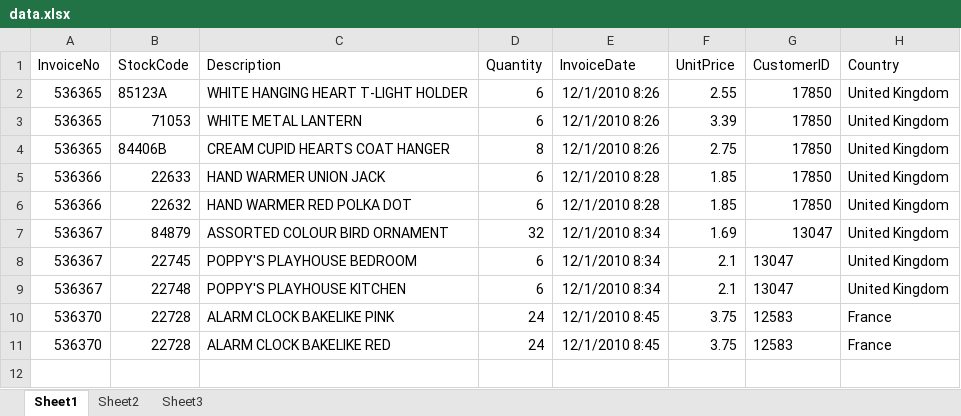
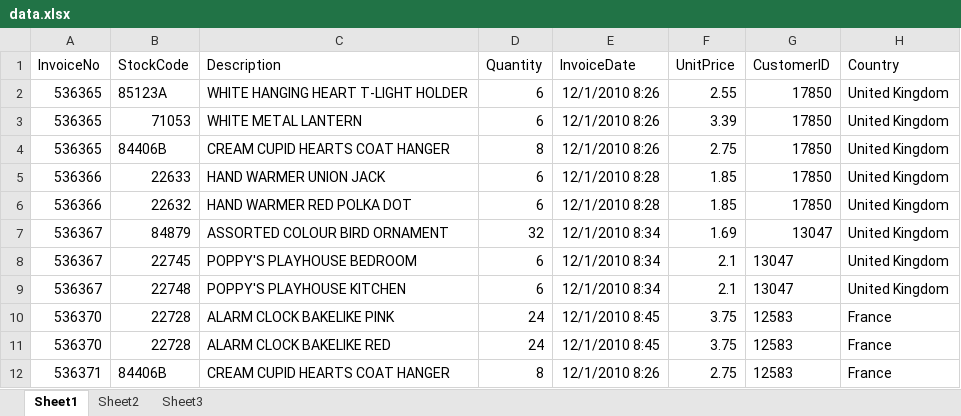
Before and after one commit to Dorabean/Data-Analysis_200311, an Excel workbook: data.xlsx, sheet Sheet1, drawn as a sheet; values as stored, in another font and other column widths than the file's, no borders; the diff names each change by its address in the sheet, - before the commit and + after, or states it on an @@ line.

```diff
--- a/data.xlsx (sheet Sheet1)
+++ b/data.xlsx (sheet Sheet1)
+row 12: 536371 | 84406B | CREAM CUPID HEARTS COAT HANGER | 8 | 12/1/2010 8:26 | 2.75 | 12583 | France
```
Also changed, not shown: 1 other file.
